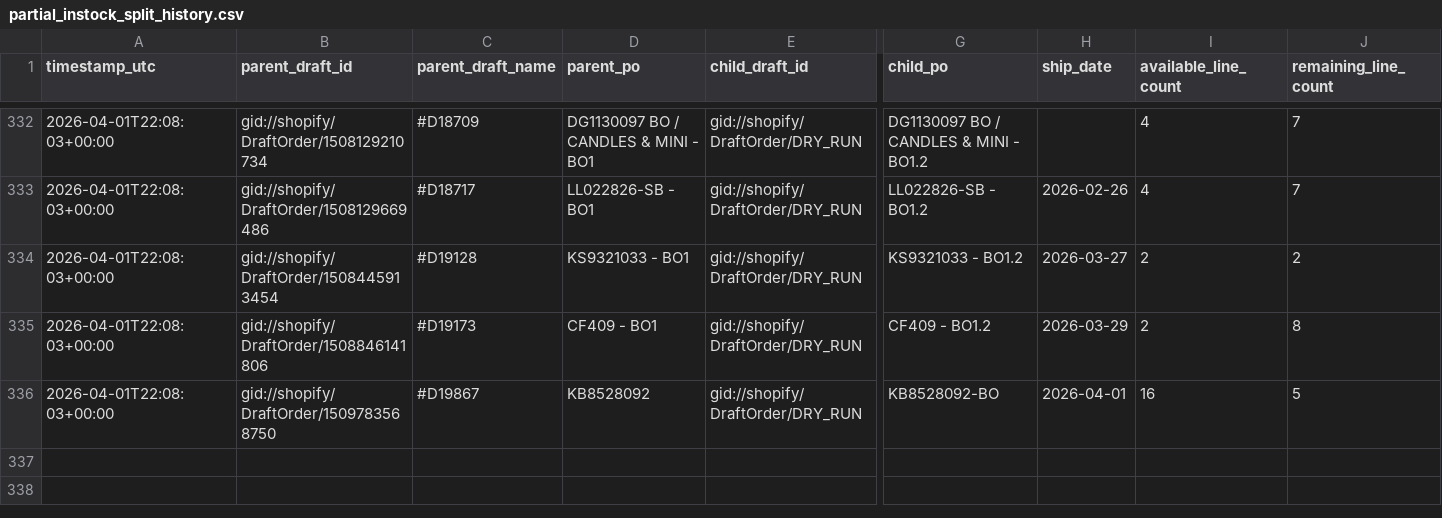
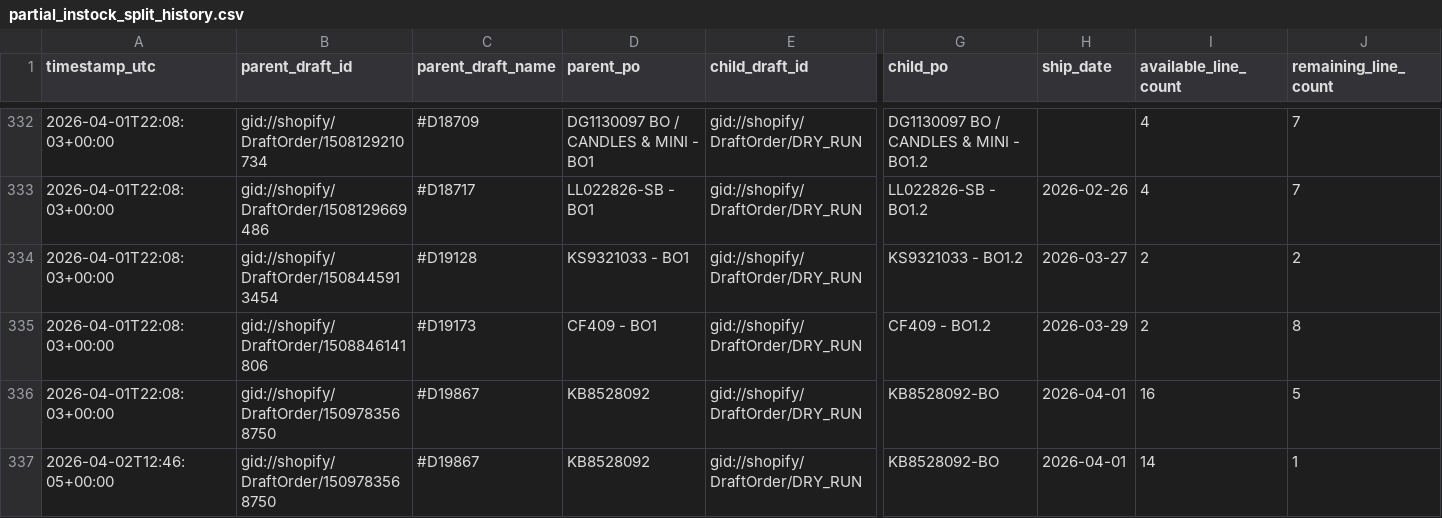
Before and after one commit to Pkirch1211/shopify-partial-instock-split, a CSV file: logs/partial_instock_split_history.csv, drawn as a sheet; only a part is shown, gaps mark what is left out; rows hold the shown columns only; the diff names each change by its address in the sheet, - before the commit and + after, or states it on an @@ line.

```diff
--- a/logs/partial_instock_split_history.csv
+++ b/logs/partial_instock_split_history.csv
+row 337: 2026-04-02T12:46:05+00:00 | gid://shopify/DraftOrder/1509783568750 | #D19867 | KB8528092 | gid://shopify/DraftOrder/DRY_RUN | KB8528092-BO | 2026-04-01 | 14 | 1
```
